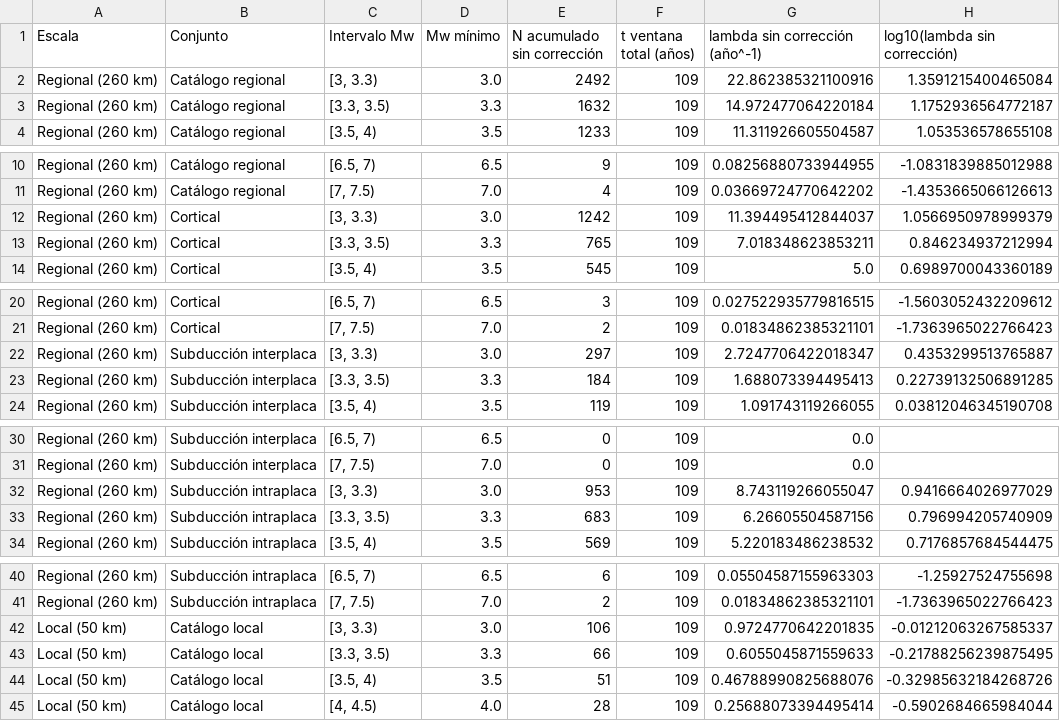
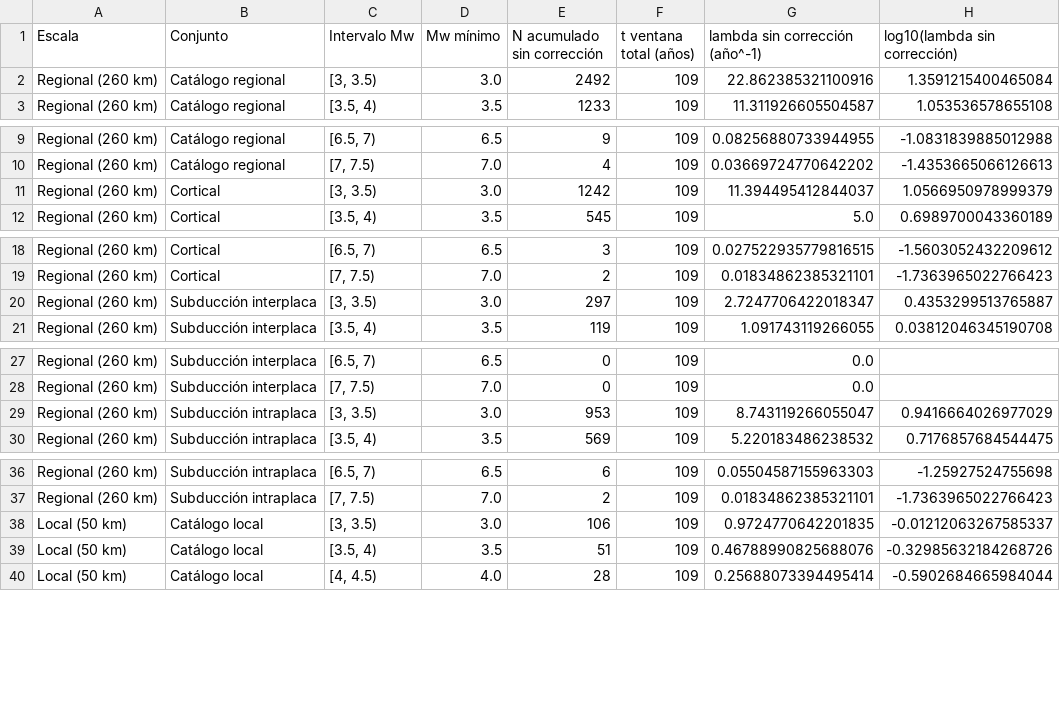
Before and after one commit to lpeream/Sismo-geotecnia, a CSV file: Entrega_02/datos/datos estadistica/recurrencia_sin_correccion_por_tramo.csv, drawn as a sheet; only a part is shown, gaps mark what is left out; the diff covers the shown part only.

```diff
--- a/Entrega_02/datos/datos estadistica/recurrencia_sin_correccion_por_tramo.csv
+++ b/Entrega_02/datos/datos estadistica/recurrencia_sin_correccion_por_tramo.csv
@@ -1,4 +1,3 @@
 Escala,Conjunto,Intervalo Mw,Mw mínimo,N acumulado sin corrección,t ventana total (años),lambda sin corrección (año^-1),log10(lambda sin corrección)
-Regional (260 km),Catálogo regional,"[3, 3.3)",3.0,2492,109,22.862385321100916,1.3591215400465084
-Regional (260 km),Catálogo regional,"[3.3, 3.5)",3.3,1632,109,14.972477064220184,1.1752936564772187
+Regional (260 km),Catálogo regional,"[3, 3.5)",3.0,2492,109,22.862385321100916,1.3591215400465084
 Regional (260 km),Catálogo regional,"[3.5, 4)",3.5,1233,109,11.311926605504587,1.053536578655108
@@ -11,4 +10,3 @@ Regional (260 km),Catálogo regional,"[6.5, 7)",6.5,9,109,0.08256880733944955,-1
 Regional (260 km),Catálogo regional,"[7, 7.5)",7.0,4,109,0.03669724770642202,-1.4353665066126613
-Regional (260 km),Cortical,"[3, 3.3)",3.0,1242,109,11.394495412844037,1.0566950978999379
-Regional (260 km),Cortical,"[3.3, 3.5)",3.3,765,109,7.018348623853211,0.846234937212994
+Regional (260 km),Cortical,"[3, 3.5)",3.0,1242,109,11.394495412844037,1.0566950978999379
 Regional (260 km),Cortical,"[3.5, 4)",3.5,545,109,5.0,0.6989700043360189
@@ -21,4 +19,3 @@ Regional (260 km),Cortical,"[6.5, 7)",6.5,3,109,0.027522935779816515,-1.56030524
 Regional (260 km),Cortical,"[7, 7.5)",7.0,2,109,0.01834862385321101,-1.7363965022766423
-Regional (260 km),Subducción interplaca,"[3, 3.3)",3.0,297,109,2.7247706422018347,0.4353299513765887
-Regional (260 km),Subducción interplaca,"[3.3, 3.5)",3.3,184,109,1.688073394495413,0.22739132506891285
+Regional (260 km),Subducción interplaca,"[3, 3.5)",3.0,297,109,2.7247706422018347,0.4353299513765887
 Regional (260 km),Subducción interplaca,"[3.5, 4)",3.5,119,109,1.091743119266055,0.03812046345190708
@@ -31,4 +28,3 @@ Regional (260 km),Subducción interplaca,"[6.5, 7)",6.5,0,109,0.0,
 Regional (260 km),Subducción interplaca,"[7, 7.5)",7.0,0,109,0.0,
-Regional (260 km),Subducción intraplaca,"[3, 3.3)",3.0,953,109,8.743119266055047,0.9416664026977029
-Regional (260 km),Subducción intraplaca,"[3.3, 3.5)",3.3,683,109,6.26605504587156,0.796994205740909
+Regional (260 km),Subducción intraplaca,"[3, 3.5)",3.0,953,109,8.743119266055047,0.9416664026977029
 Regional (260 km),Subducción intraplaca,"[3.5, 4)",3.5,569,109,5.220183486238532,0.7176857684544475
@@ -41,4 +37,3 @@ Regional (260 km),Subducción intraplaca,"[6.5, 7)",6.5,6,109,0.0550458715596330
 Regional (260 km),Subducción intraplaca,"[7, 7.5)",7.0,2,109,0.01834862385321101,-1.7363965022766423
-Local (50 km),Catálogo local,"[3, 3.3)",3.0,106,109,0.9724770642201835,-0.01212063267585337
-Local (50 km),Catálogo local,"[3.3, 3.5)",3.3,66,109,0.6055045871559633,-0.21788256239875495
+Local (50 km),Catálogo local,"[3, 3.5)",3.0,106,109,0.9724770642201835,-0.01212063267585337
 Local (50 km),Catálogo local,"[3.5, 4)",3.5,51,109,0.46788990825688076,-0.32985632184268726
```
Also changed, not shown: 3 removed rows and 3 edited cells elsewhere in this file, Entrega_02/datos/datos estadistica/ajuste_gutenberg_richter_sismofuentes.csv, Entrega_02/datos/datos estadistica/ajustes_crudos_y_corregidos_gutenberg_richter.csv, 30 other files.
